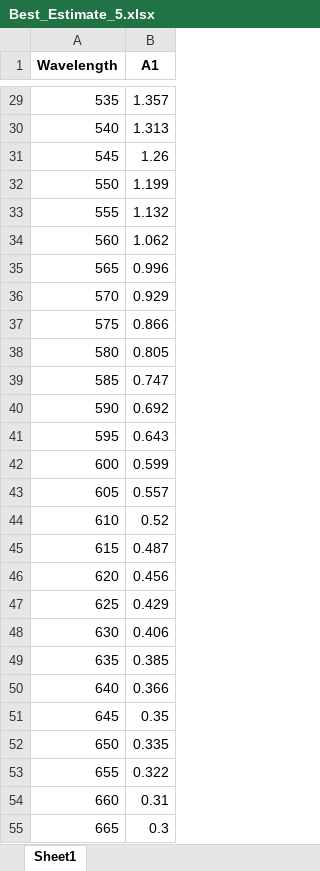
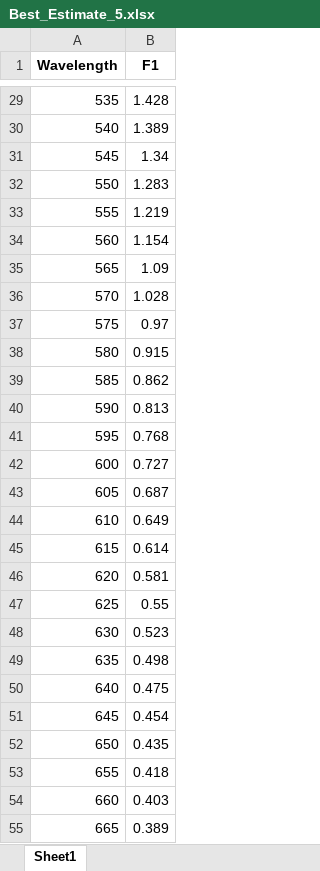
Before and after one commit to pozzo-research-group/HEAD, an Excel workbook: data_peakwv_SPHERE/Best_Estimate_5.xlsx, sheet Sheet1, drawn as a sheet; only a part is shown, gaps mark what is left out; values as stored, in another font and other column widths than the file's, no borders; the diff covers the shown part only; the diff names each change by its address in the sheet, - before the commit and + after, or states it on an @@ line.

```diff
--- a/data_peakwv_SPHERE/Best_Estimate_5.xlsx (sheet Sheet1)
+++ b/data_peakwv_SPHERE/Best_Estimate_5.xlsx (sheet Sheet1)
-B1: A1
+B1: F1
-B29 (F1): 1.357
+B29 (F1): 1.428
-B30 (F1): 1.313
+B30 (F1): 1.389
-B31 (F1): 1.26
+B31 (F1): 1.34
-B32 (F1): 1.199
+B32 (F1): 1.283
-B33 (F1): 1.132
+B33 (F1): 1.219
-B34 (F1): 1.062
+B34 (F1): 1.154
-B35 (F1): 0.996
+B35 (F1): 1.09
-B36 (F1): 0.929
+B36 (F1): 1.028
-B37 (F1): 0.866
+B37 (F1): 0.97
-B38 (F1): 0.805
+B38 (F1): 0.915
-B39 (F1): 0.747
+B39 (F1): 0.862
-B40 (F1): 0.692
+B40 (F1): 0.813
-B41 (F1): 0.643
+B41 (F1): 0.768
-B42 (F1): 0.599
+B42 (F1): 0.727
-B43 (F1): 0.557
+B43 (F1): 0.687
-B44 (F1): 0.52
+B44 (F1): 0.649
-B45 (F1): 0.487
+B45 (F1): 0.614
-B46 (F1): 0.456
+B46 (F1): 0.581
-B47 (F1): 0.429
+B47 (F1): 0.55
-B48 (F1): 0.406
+B48 (F1): 0.523
-B49 (F1): 0.385
+B49 (F1): 0.498
-B50 (F1): 0.366
+B50 (F1): 0.475
-B51 (F1): 0.35
+B51 (F1): 0.454
-B52 (F1): 0.335
+B52 (F1): 0.435
-B53 (F1): 0.322
+B53 (F1): 0.418
-B54 (F1): 0.31
+B54 (F1): 0.403
-B55 (F1): 0.3
+B55 (F1): 0.389
```
Also changed, not shown: 74 edited cells elsewhere in this sheet, data_peakwv_SPHERE/5.xlsx, 1 other file.
